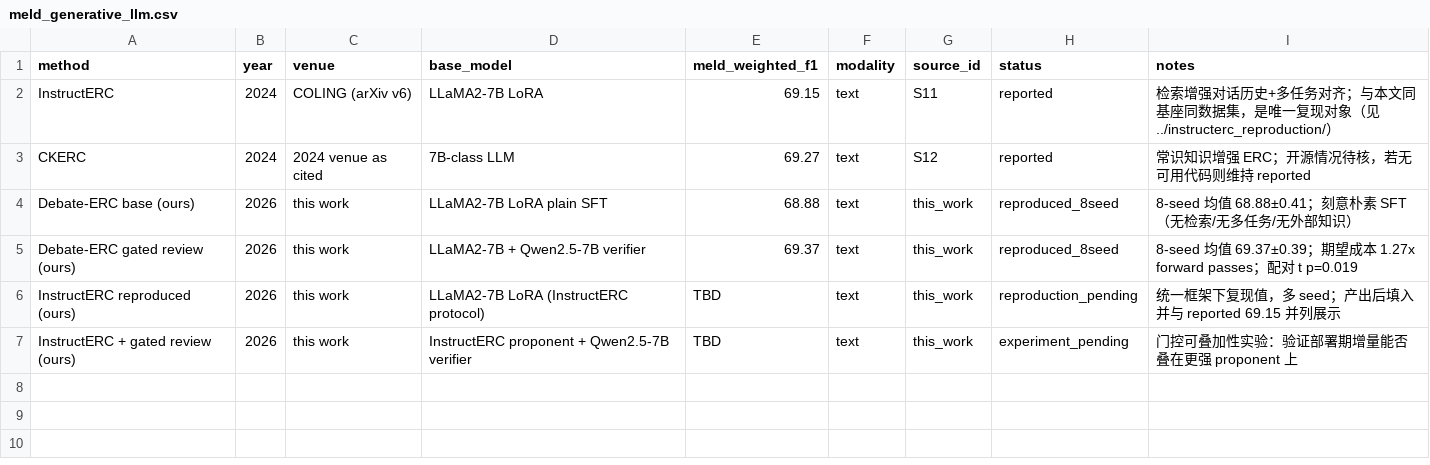
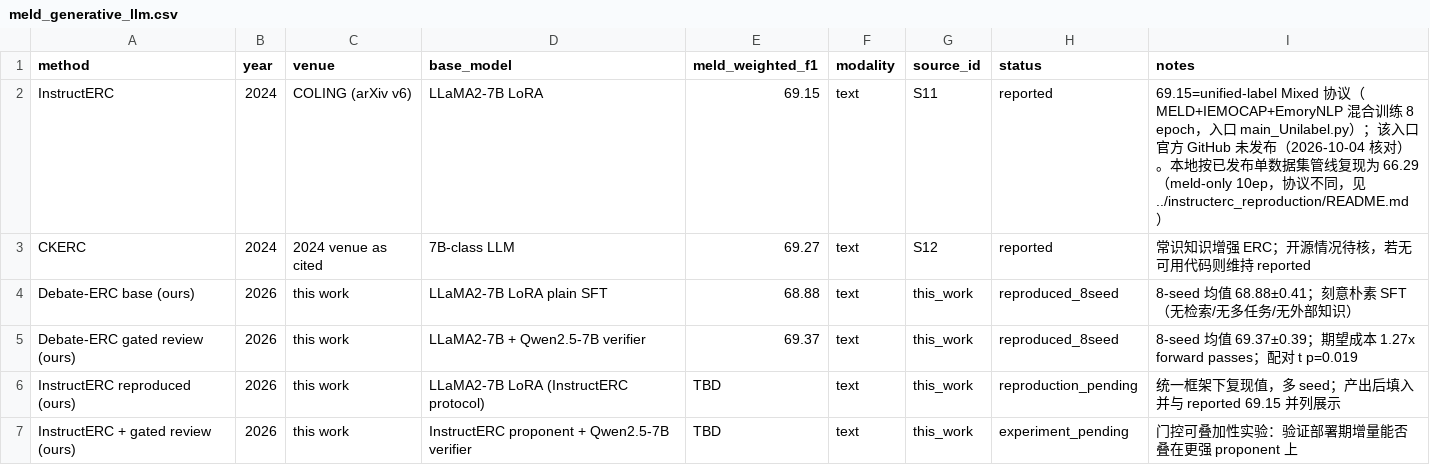
Before and after one commit to 0311lsy/Debate-ERC, a CSV file: external_baselines/reported/meld_generative_llm.csv, drawn as a sheet.

Commit message:
InstructERC audit: historical 66.29 was meld-only protocol mismatch; 69.15 uses unreleased main_Unilabel.py; document options A-D and block retraining pending decision

```diff
--- a/external_baselines/reported/meld_generative_llm.csv
+++ b/external_baselines/reported/meld_generative_llm.csv
@@ -1,3 +1,3 @@
 method,year,venue,base_model,meld_weighted_f1,modality,source_id,status,notes
-InstructERC,2024,COLING (arXiv v6),LLaMA2-7B LoRA,69.15,text,S11,reported,"检索增强对话历史+多任务对齐；与本文同基座同数据集，是唯一复现对象（见 ../instructerc_reproduction/）"
+InstructERC,2024,COLING (arXiv v6),LLaMA2-7B LoRA,69.15,text,S11,reported,"69.15=unified-label Mixed 协议（MELD+IEMOCAP+EmoryNLP 混合训练 8 epoch，入口 main_Unilabel.py）；该入口官方 GitHub 未发布（2026-10-04 核对）。本地按已发布单数据集管线复现为 66.29（meld-only 10ep，协议不同，见 ../instructerc_reproduction/README.md）"
 CKERC,2024,2024 venue as cited,7B-class LLM,69.27,text,S12,reported,"常识知识增强 ERC；开源情况待核，若无可用代码则维持 reported"
```
Also changed, not shown: 2 other files.
